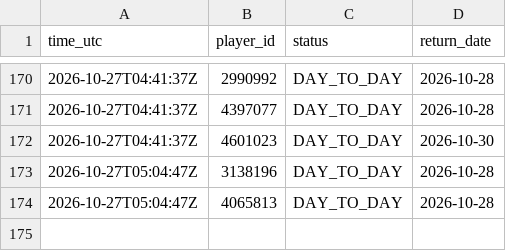
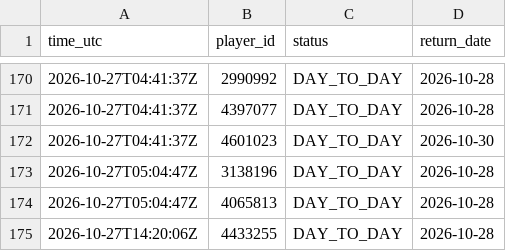
Before and after one commit to thewhitelisted/cg-engine, a CSV file: data/return_log.csv, drawn as a sheet; only a part is shown, gaps mark what is left out; the diff names each change by its address in the sheet, - before the commit and + after, or states it on an @@ line.

```diff
--- a/data/return_log.csv
+++ b/data/return_log.csv
+row 175: 2026-10-27T14:20:06Z | 4433255 | DAY_TO_DAY | 2026-10-28
```
Also changed, not shown: data/lineup_log.csv, data/status_log.csv, 2 other files.
